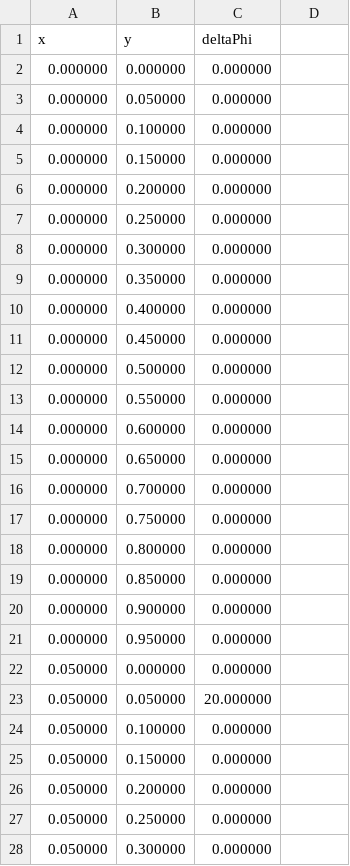
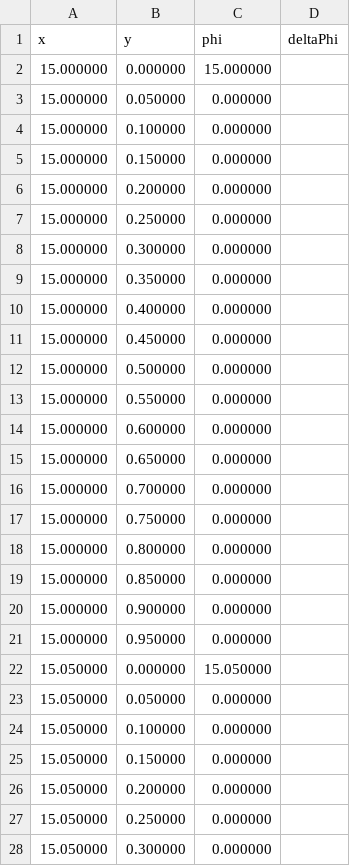
Before and after one commit to ceharvs/HPC, a CSV file: Homework5/output3.csv, drawn as a sheet; only a part is shown; the diff covers the shown part only.

```diff
--- a/Homework5/output3.csv
+++ b/Homework5/output3.csv
@@ -1,28 +1,28 @@
-x,y,deltaPhi
-0.000000,0.000000,0.000000
-0.000000,0.050000,0.000000
-0.000000,0.100000,0.000000
-0.000000,0.150000,0.000000
-0.000000,0.200000,0.000000
-0.000000,0.250000,0.000000
-0.000000,0.300000,0.000000
-0.000000,0.350000,0.000000
-0.000000,0.400000,0.000000
-0.000000,0.450000,0.000000
-0.000000,0.500000,0.000000
-0.000000,0.550000,0.000000
-0.000000,0.600000,0.000000
-0.000000,0.650000,0.000000
-0.000000,0.700000,0.000000
-0.000000,0.750000,0.000000
-0.000000,0.800000,0.000000
-0.000000,0.850000,0.000000
-0.000000,0.900000,0.000000
-0.000000,0.950000,0.000000
-0.050000,0.000000,0.000000
-0.050000,0.050000,20.000000
-0.050000,0.100000,0.000000
-0.050000,0.150000,0.000000
-0.050000,0.200000,0.000000
-0.050000,0.250000,0.000000
-0.050000,0.300000,0.000000
+x,y,phi,deltaPhi
+15.000000,0.000000,15.000000
+15.000000,0.050000,0.000000
+15.000000,0.100000,0.000000
+15.000000,0.150000,0.000000
+15.000000,0.200000,0.000000
+15.000000,0.250000,0.000000
+15.000000,0.300000,0.000000
+15.000000,0.350000,0.000000
+15.000000,0.400000,0.000000
+15.000000,0.450000,0.000000
+15.000000,0.500000,0.000000
+15.000000,0.550000,0.000000
+15.000000,0.600000,0.000000
+15.000000,0.650000,0.000000
+15.000000,0.700000,0.000000
+15.000000,0.750000,0.000000
+15.000000,0.800000,0.000000
+15.000000,0.850000,0.000000
+15.000000,0.900000,0.000000
+15.000000,0.950000,0.000000
+15.050000,0.000000,15.050000
+15.050000,0.050000,0.000000
+15.050000,0.100000,0.000000
+15.050000,0.150000,0.000000
+15.050000,0.200000,0.000000
+15.050000,0.250000,0.000000
+15.050000,0.300000,0.000000
```
Also changed, not shown: 78 edited cells elsewhere in this file, Homework5/output0.csv, Homework5/output1.csv, 2 other files.
